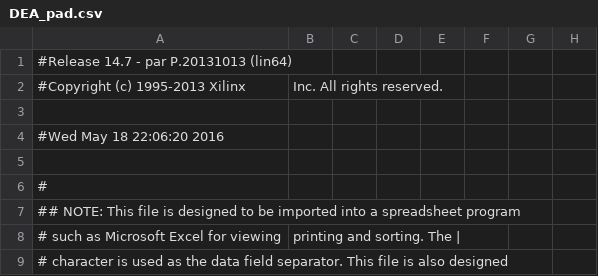
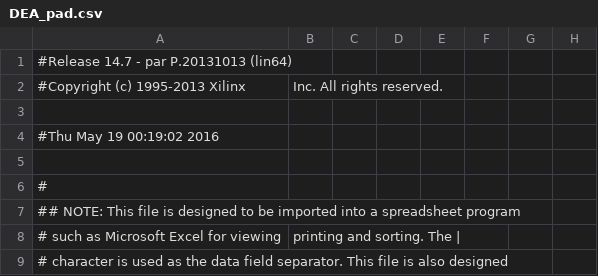
Before and after one commit to ayaovi/yoda, a CSV file: DEA/DEA_pad.csv, drawn as a sheet; only a part is shown; the diff names each change by its address in the sheet, - before the commit and + after, or states it on an @@ line.

```diff
--- a/DEA/DEA_pad.csv
+++ b/DEA/DEA_pad.csv
-A4: #Wed May 18 22:06:20 2016
+A4: #Thu May 19 00:19:02 2016
```
Also changed, not shown: 54 other files.
